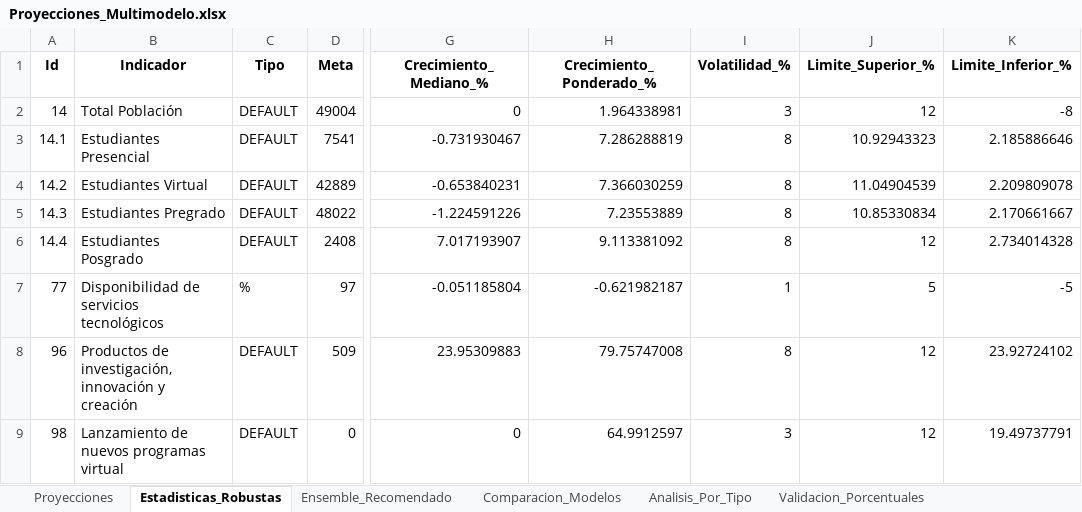
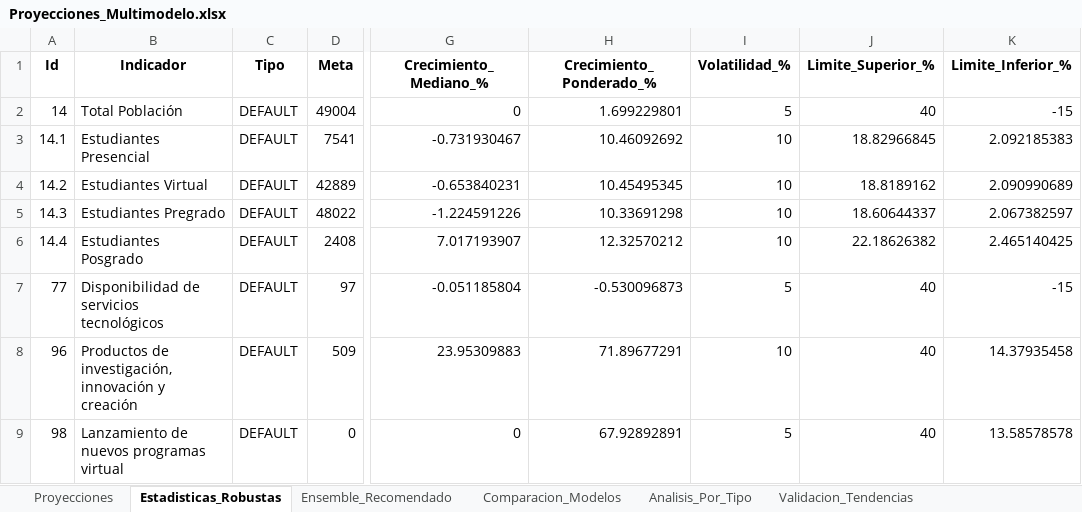
Before and after one commit to Ximena5745/Modelo_Prospectivo, an Excel workbook: Data/Proyecciones_Multimodelo.xlsx, sheet Estadisticas_Robustas, drawn as a sheet; only a part is shown, gaps mark what is left out; values as stored, in another font and other column widths than the file's, no borders; the diff covers the shown part only; the diff names each change by its address in the sheet, - before the commit and + after, or states it on an @@ line.

```diff
--- a/Data/Proyecciones_Multimodelo.xlsx (sheet Estadisticas_Robustas)
+++ b/Data/Proyecciones_Multimodelo.xlsx (sheet Estadisticas_Robustas)
-sheet tab: Validacion_Porcentuales
+sheet tab: Validacion_Tendencias
-H2 (Crecimiento_Ponderado_%): 1.964338981
+H2 (Crecimiento_Ponderado_%): 1.699229801
-I2 (Volatilidad_%): 3
+I2 (Volatilidad_%): 5
-J2 (Limite_Superior_%): 12
+J2 (Limite_Superior_%): 40
-K2 (Limite_Inferior_%): -8
+K2 (Limite_Inferior_%): -15
-H3 (Crecimiento_Ponderado_%): 7.286288819
+H3 (Crecimiento_Ponderado_%): 10.46092692
-I3:I6 (Volatilidad_%): 8
+I3:I6 (Volatilidad_%): 10
-J3 (Limite_Superior_%): 10.92943323
+J3 (Limite_Superior_%): 18.82966845
-K3 (Limite_Inferior_%): 2.185886646
+K3 (Limite_Inferior_%): 2.092185383
-H4 (Crecimiento_Ponderado_%): 7.366030259
+H4 (Crecimiento_Ponderado_%): 10.45495345
-J4 (Limite_Superior_%): 11.04904539
+J4 (Limite_Superior_%): 18.8189162
-K4 (Limite_Inferior_%): 2.209809078
+K4 (Limite_Inferior_%): 2.090990689
-H5 (Crecimiento_Ponderado_%): 7.23553889
+H5 (Crecimiento_Ponderado_%): 10.33691298
-J5 (Limite_Superior_%): 10.85330834
+J5 (Limite_Superior_%): 18.60644337
-K5 (Limite_Inferior_%): 2.170661667
+K5 (Limite_Inferior_%): 2.067382597
-H6 (Crecimiento_Ponderado_%): 9.113381092
+H6 (Crecimiento_Ponderado_%): 12.32570212
-J6 (Limite_Superior_%): 12
+J6 (Limite_Superior_%): 22.18626382
-K6 (Limite_Inferior_%): 2.734014328
+K6 (Limite_Inferior_%): 2.465140425
-C7 (Tipo): %
+C7 (Tipo): DEFAULT
-H7 (Crecimiento_Ponderado_%): -0.621982187
+H7 (Crecimiento_Ponderado_%): -0.530096873
-I7 (Volatilidad_%): 1
+I7 (Volatilidad_%): 5
-J7 (Limite_Superior_%): 5
+J7 (Limite_Superior_%): 40
-K7 (Limite_Inferior_%): -5
+K7 (Limite_Inferior_%): -15
-H8 (Crecimiento_Ponderado_%): 79.75747008
+H8 (Crecimiento_Ponderado_%): 71.89677291
-I8 (Volatilidad_%): 8
+I8 (Volatilidad_%): 10
-J8:J9 (Limite_Superior_%): 12
+J8:J9 (Limite_Superior_%): 40
-K8 (Limite_Inferior_%): 23.92724102
+K8 (Limite_Inferior_%): 14.37935458
-H9 (Crecimiento_Ponderado_%): 64.9912597
+H9 (Crecimiento_Ponderado_%): 67.92892891
-I9 (Volatilidad_%): 3
+I9 (Volatilidad_%): 5
-K9 (Limite_Inferior_%): 19.49737791
+K9 (Limite_Inferior_%): 13.58578578
```
Also changed, not shown: 137 edited cells elsewhere in this sheet, sheet Proyecciones, sheet Comparacion_Modelos, sheet Ensemble_Recomendado, sheet Validacion_Tendencias, sheet Analisis_Por_Tipo.
